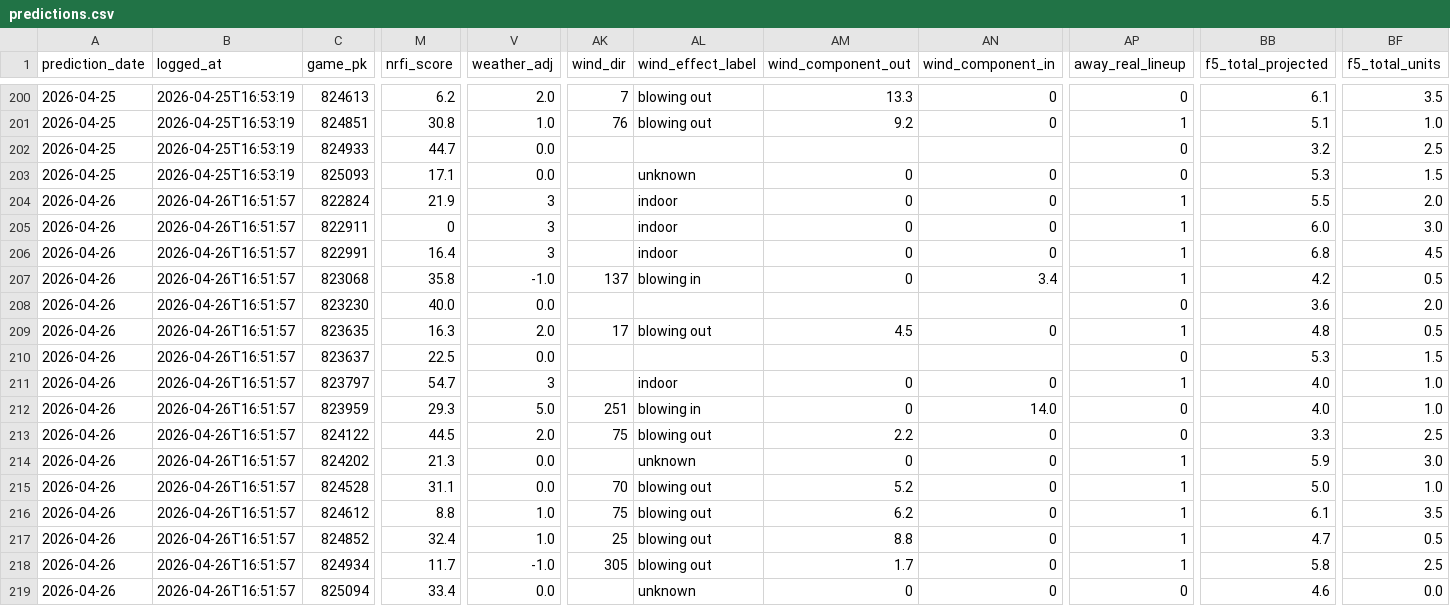
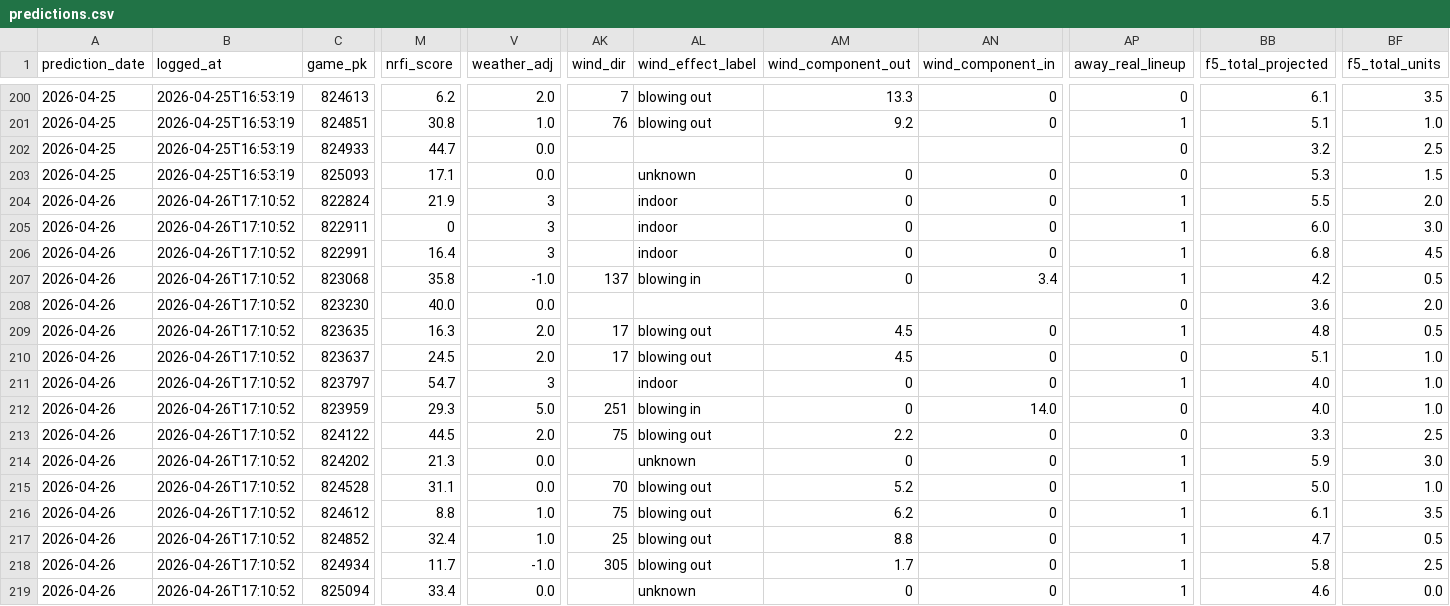
Before and after one commit to EvanOssege/NRFI, a CSV file: output/predictions.csv, drawn as a sheet; only a part is shown, gaps mark what is left out; the diff names each change by its address in the sheet, - before the commit and + after, or states it on an @@ line.

```diff
--- a/output/predictions.csv
+++ b/output/predictions.csv
-B204:B219 (logged_at): 2026-04-26T16:51:57
+B204:B219 (logged_at): 2026-04-26T17:10:52
-M210 (nrfi_score): 22.5
+M210 (nrfi_score): 24.5
-V210 (weather_adj): 0.0
+V210 (weather_adj): 2.0
-AK210 (wind_dir): (empty)
+AK210 (wind_dir): 17
-AL210 (wind_effect_label): (empty)
+AL210 (wind_effect_label): blowing out
-AM210 (wind_component_out): (empty)
+AM210 (wind_component_out): 4.5
-AN210 (wind_component_in): (empty)
+AN210 (wind_component_in): 0
-BB210 (f5_total_projected): 5.3
+BB210 (f5_total_projected): 5.1
-BF210 (f5_total_units): 1.5
+BF210 (f5_total_units): 1.0
-AP219 (away_real_lineup): 0
+AP219 (away_real_lineup): 1
```
Also changed, not shown: output/outcomes.csv, 3 other files.
